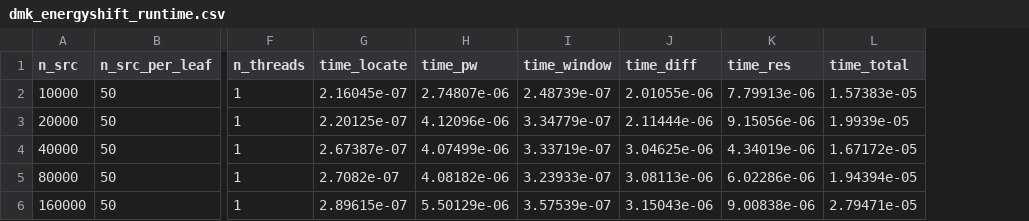
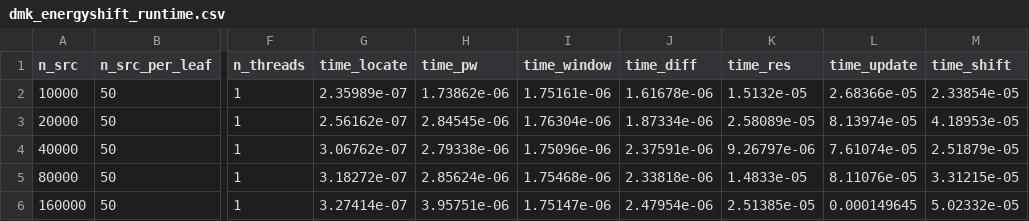
Before and after one commit to ArrogantGao/PDMK4MC, a CSV file: data/dmk_energyshift_runtime.csv, drawn as a sheet; only a part is shown, gaps mark what is left out; removed rows and columns are numbered as before the commit, all else as after; the diff covers the shown part only; the diff names each change by its address in the sheet, - before the commit and + after, or states it on an @@ line.

```diff
--- a/data/dmk_energyshift_runtime.csv
+++ b/data/dmk_energyshift_runtime.csv
-column L (time_total), rows 2-6: 1.57383e-05 | 1.9939e-05 | 1.67172e-05 | 1.94394e-05 | 2.79471e-05
+column L (time_update), rows 2-6: 2.68366e-05 | 8.13974e-05 | 7.61074e-05 | 8.11076e-05 | 0.000149645
+column M (time_shift), rows 2-6: 2.33854e-05 | 4.18953e-05 | 2.51879e-05 | 3.31215e-05 | 5.02332e-05
-G2 (time_locate): 2.16045e-07
+G2 (time_locate): 2.35989e-07
-H2 (time_pw): 2.74807e-06
+H2 (time_pw): 1.73862e-06
-I2 (time_window): 2.48739e-07
+I2 (time_window): 1.75161e-06
-J2 (time_diff): 2.01055e-06
+J2 (time_diff): 1.61678e-06
-K2 (time_res): 7.79913e-06
+K2 (time_res): 1.5132e-05
-G3 (time_locate): 2.20125e-07
+G3 (time_locate): 2.56162e-07
-H3 (time_pw): 4.12096e-06
+H3 (time_pw): 2.84545e-06
-I3 (time_window): 3.34779e-07
+I3 (time_window): 1.76304e-06
-J3 (time_diff): 2.11444e-06
+J3 (time_diff): 1.87334e-06
-K3 (time_res): 9.15056e-06
+K3 (time_res): 2.58089e-05
-G4 (time_locate): 2.67387e-07
+G4 (time_locate): 3.06762e-07
-H4 (time_pw): 4.07499e-06
+H4 (time_pw): 2.79338e-06
-I4 (time_window): 3.33719e-07
+I4 (time_window): 1.75096e-06
-J4 (time_diff): 3.04625e-06
+J4 (time_diff): 2.37591e-06
-K4 (time_res): 4.34019e-06
+K4 (time_res): 9.26797e-06
-G5 (time_locate): 2.7082e-07
+G5 (time_locate): 3.18272e-07
-H5 (time_pw): 4.08182e-06
+H5 (time_pw): 2.85624e-06
-I5 (time_window): 3.23933e-07
+I5 (time_window): 1.75468e-06
-J5 (time_diff): 3.08113e-06
+J5 (time_diff): 2.33818e-06
-K5 (time_res): 6.02286e-06
+K5 (time_res): 1.4833e-05
-G6 (time_locate): 2.89615e-07
+G6 (time_locate): 3.27414e-07
-H6 (time_pw): 5.50129e-06
+H6 (time_pw): 3.95751e-06
-I6 (time_window): 3.57539e-07
+I6 (time_window): 1.75147e-06
-J6 (time_diff): 3.15043e-06
+J6 (time_diff): 2.47954e-06
-K6 (time_res): 9.00838e-06
+K6 (time_res): 2.51385e-05
```
Also changed, not shown: 2 added rows and 45 edited cells elsewhere in this file, 8 other files.
